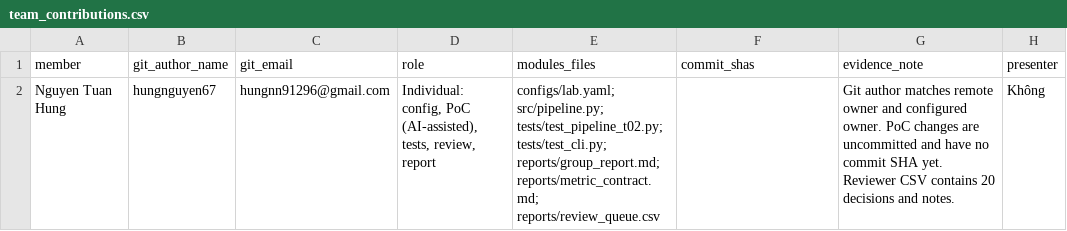
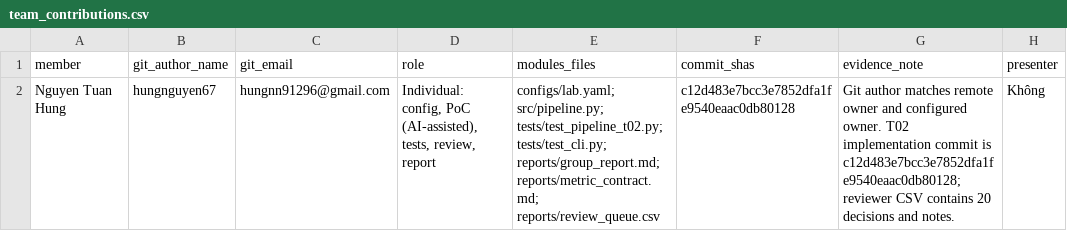
Before and after one commit to hungnguyen67/K5-L2A-DAY06-NguyenTuanHung-2A202603199-DataGovernanceAndPrivacy, a CSV file: reports/team_contributions.csv, drawn as a sheet.

```diff
--- a/reports/team_contributions.csv
+++ b/reports/team_contributions.csv
@@ -1,2 +1,2 @@
 member,git_author_name,git_email,role,modules_files,commit_shas,evidence_note,presenter
-Nguyen Tuan Hung,hungnguyen67,hungnn91296@gmail.com,"Individual: config, PoC (AI-assisted), tests, review, report","configs/lab.yaml; src/pipeline.py; tests/test_pipeline_t02.py; tests/test_cli.py; reports/group_report.md; reports/metric_contract.md; reports/review_queue.csv",,"Git author matches remote owner and configured owner. PoC changes are uncommitted and have no commit SHA yet. Reviewer CSV contains 20 decisions and notes.","Không"
+Nguyen Tuan Hung,hungnguyen67,hungnn91296@gmail.com,"Individual: config, PoC (AI-assisted), tests, review, report","configs/lab.yaml; src/pipeline.py; tests/test_pipeline_t02.py; tests/test_cli.py; reports/group_report.md; reports/metric_contract.md; reports/review_queue.csv",c12d483e7bcc3e7852dfa1fe9540eaac0db80128,"Git author matches remote owner and configured owner. T02 implementation commit is c12d483e7bcc3e7852dfa1fe9540eaac0db80128; reviewer CSV contains 20 decisions and notes.","Không"
```
Also changed, not shown: 1 other file.
